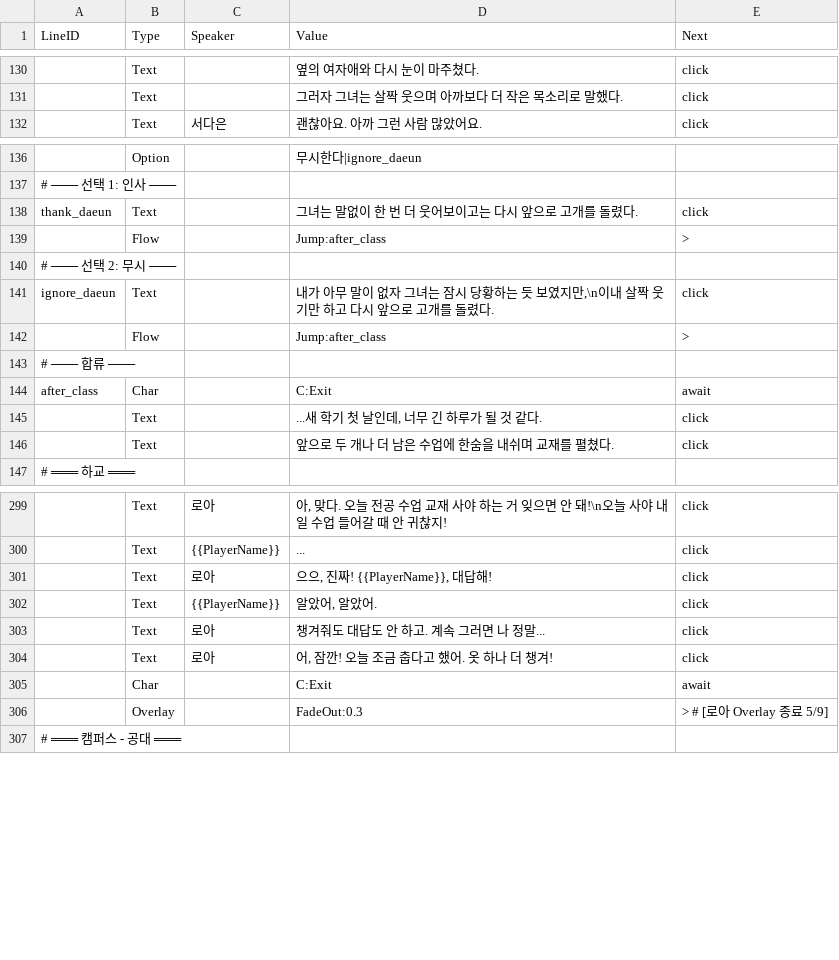
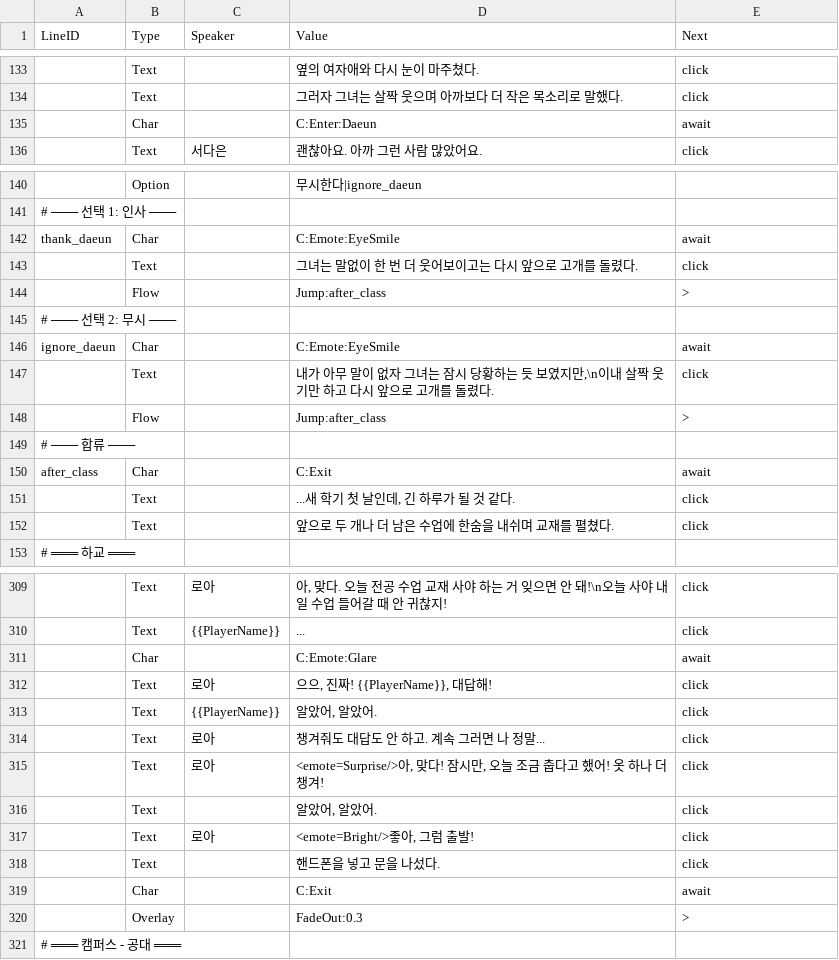
Before and after one commit to trackbound/LoveAlgorithm, a CSV file: LoveAlgo-unity/Assets/Resources/Story/Prologue.csv, drawn as a sheet; only a part is shown, gaps mark what is left out; addresses are those after the commit; the diff covers the shown part only; the diff names each change by its address in the sheet, - before the commit and + after, or states it on an @@ line.

```diff
--- a/LoveAlgo-unity/Assets/Resources/Story/Prologue.csv
+++ b/LoveAlgo-unity/Assets/Resources/Story/Prologue.csv
+row 135:  | Char |  | C:Enter:Daeun | await
+row 142: thank_daeun | Char |  | C:Emote:EyeSmile | await
-A143 (LineID): thank_daeun
+A143 (LineID): (empty)
+row 146: ignore_daeun | Char |  | C:Emote:EyeSmile | await
-A147 (LineID): ignore_daeun
+A147 (LineID): (empty)
-D151 (Value): ...새 학기 첫 날인데, 너무 긴 하루가 될 것 같다.
+D151 (Value): ...새 학기 첫 날인데, 긴 하루가 될 것 같다.
+row 311:  | Char |  | C:Emote:Glare | await
-D315 (Value): 어, 잠깐! 오늘 조금 춥다고 했어. 옷 하나 더 챙겨!
+D315 (Value): <emote=Surprise/>아, 맞다! 잠시만, 오늘 조금 춥다고 했어! 옷 하나 더 챙겨!
+row 316:  | Text |  | 알았어, 알았어. | click
+row 317:  | Text | 로아 | <emote=Bright/>좋아, 그럼 출발! | click
+row 318:  | Text |  | 핸드폰을 넣고 문을 나섰다. | click
-E320 (Next): > # [로아 Overlay 종료 5/9]
+E320 (Next): >
```
Also changed, not shown: 15 added rows, 1 moved row and 94 edited cells elsewhere in this file, 29 other files.
